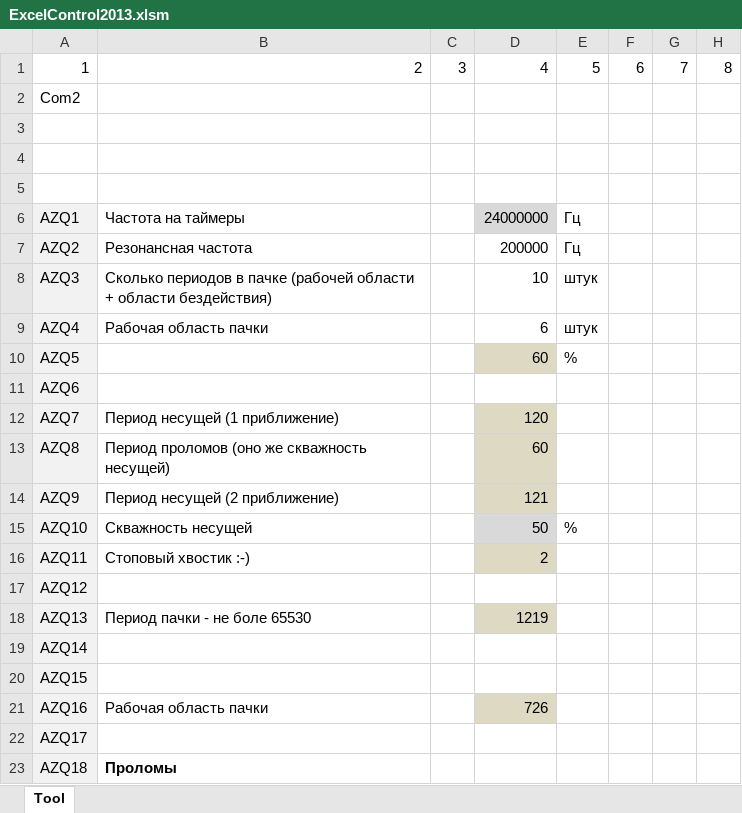
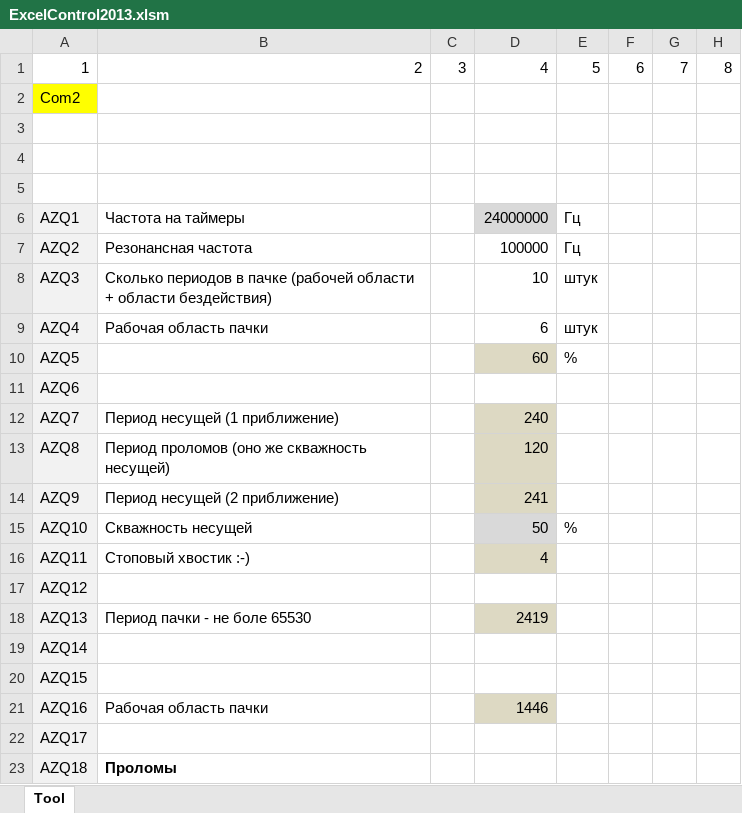
Before and after one commit to zhou-peter/Tesla, an Excel workbook: Control/Excel2013Control/ExcelControl2013.xlsm, sheet Tool, drawn as a sheet; only a part is shown; values as stored, in another font and other column widths than the file's, no borders; charts and pictures not drawn; the diff covers the shown part only; the diff names each change by its address in the sheet, - before the commit and + after, or states it on an @@ line.

```diff
--- a/Control/Excel2013Control/ExcelControl2013.xlsm (sheet Tool)
+++ b/Control/Excel2013Control/ExcelControl2013.xlsm (sheet Tool)
-A2 fill: none
+A2 fill: #FFFF00
-D7: 200000
+D7: 100000
-D12: 120
+D12: 240
-D13: 60
+D13: 120
-D14: 121
+D14: 241
-D16: 2
+D16: 4
-D18: 1219
+D18: 2419
-D21: 726
+D21: 1446
```
Also changed, not shown: 11 edited cells elsewhere in this sheet, 2 other files.
